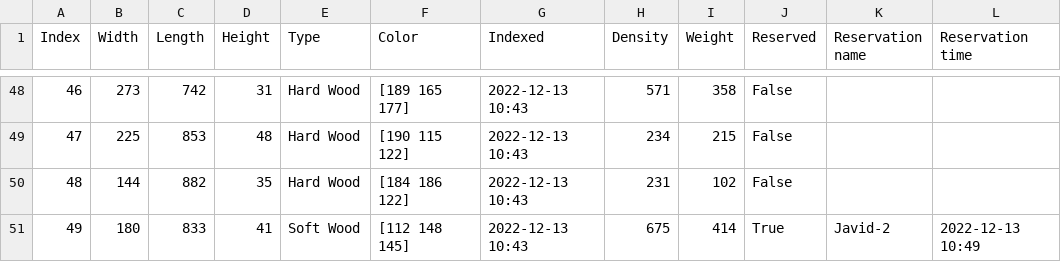
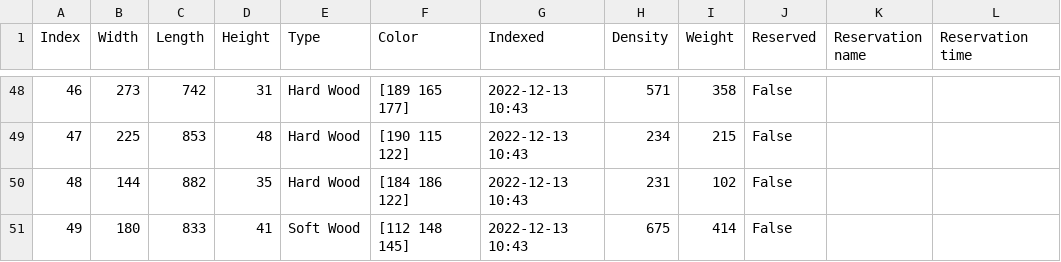
Before and after one commit to Flabelatus/WoodIntake, a CSV file: Generated_wood_data.csv, drawn as a sheet; only a part is shown, gaps mark what is left out.

```diff
--- a/Generated_wood_data.csv
+++ b/Generated_wood_data.csv
@@ -50,2 +50,2 @@ Index,Width,Length,Height,Type,Color,Indexed,Density,Weight,Reserved,Reservation
 48,144,882,35,Hard Wood,[184 186 122],2022-12-13 10:43,231,102,False,,
-49,180,833,41,Soft Wood,[112 148 145],2022-12-13 10:43,675,414,True,Javid-2,2022-12-13 10:49
+49,180,833,41,Soft Wood,[112 148 145],2022-12-13 10:43,675,414,False,,
```
Also changed, not shown: matching_df.csv, 2 other files.
